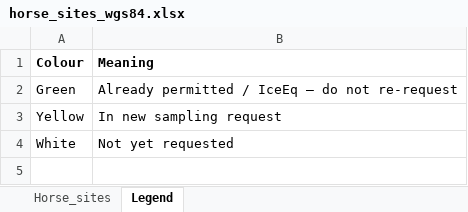
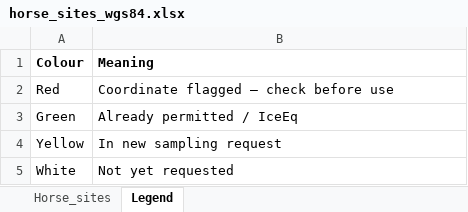
Before and after one commit to Sunna-coder/adna_icelandic_horse, an Excel workbook: draftsNew/horse_sites_wgs84.xlsx, sheet Legend, drawn as a sheet; values as stored, in another font and other column widths than the file's, no borders; addresses are those after the commit; the diff names each change by its address in the sheet, - before the commit and + after, or states it on an @@ line.

```diff
--- a/draftsNew/horse_sites_wgs84.xlsx (sheet Legend)
+++ b/draftsNew/horse_sites_wgs84.xlsx (sheet Legend)
+row 2: Red | Coordinate flagged — check before use
-B3 (Meaning): Already permitted / IceEq — do not re-request
+B3 (Meaning): Already permitted / IceEq
```
Also changed, not shown: sheet Horse_sites, 2 other files.
